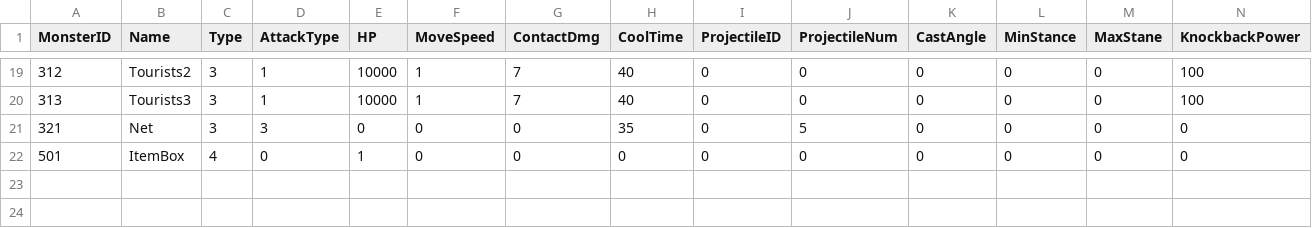
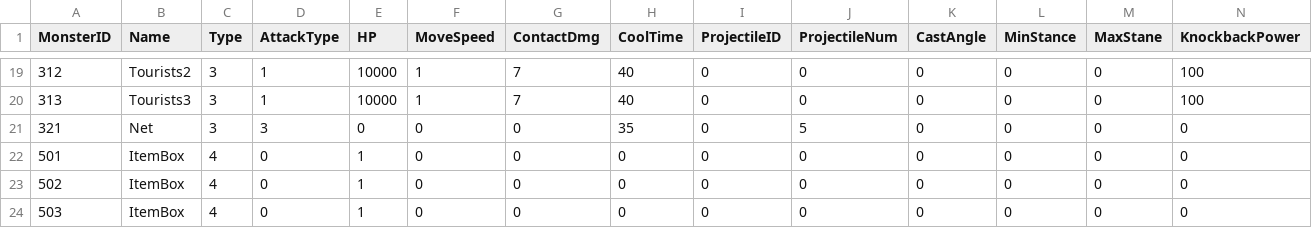
Before and after one commit to JiHyeong-Hong/project-wdd, a CSV file: Assets/Resources/Data/ExcelData/MonsterData.csv, drawn as a sheet; only a part is shown, gaps mark what is left out; rows hold the shown columns only; the diff names each change by its address in the sheet, - before the commit and + after, or states it on an @@ line.

```diff
--- a/Assets/Resources/Data/ExcelData/MonsterData.csv
+++ b/Assets/Resources/Data/ExcelData/MonsterData.csv
+row 23: 502 | ItemBox | 4 | 0 | 1 | 0 | 0 | 0 | 0 | 0 | 0 | 0 | 0 | 0
+row 24: 503 | ItemBox | 4 | 0 | 1 | 0 | 0 | 0 | 0 | 0 | 0 | 0 | 0 | 0
```
Also changed, not shown: Assets/Resources/Data/ExcelData/DropItemData.csv, Assets/Resources/Data/ExcelData/ItemData.csv, 22 other files.
